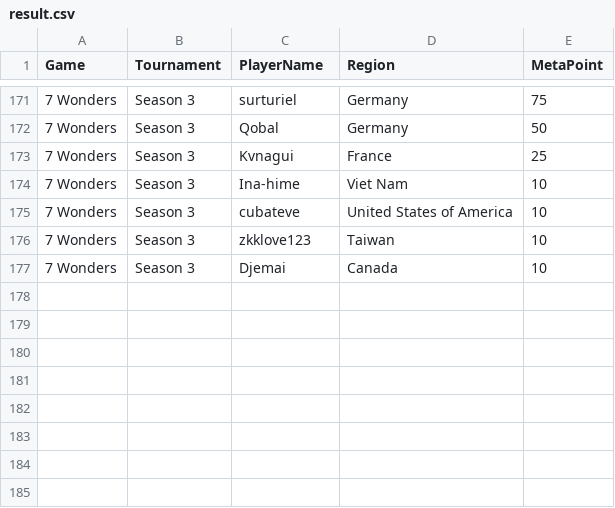
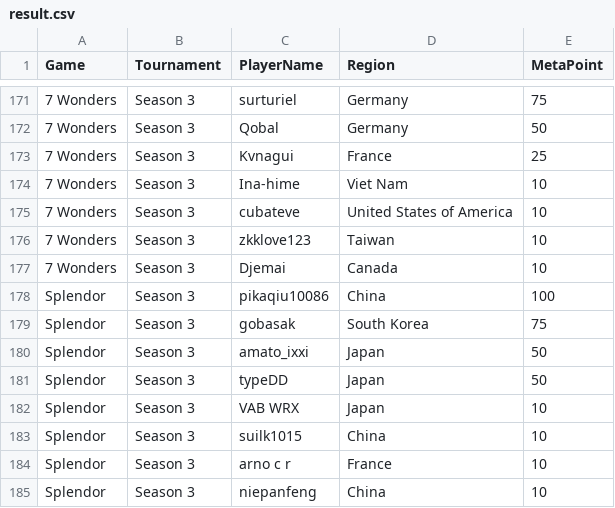
Before and after one commit to simon2016bht/wpoc, a CSV file: assets/csv/result.csv, drawn as a sheet; only a part is shown, gaps mark what is left out; the diff names each change by its address in the sheet, - before the commit and + after, or states it on an @@ line.

```diff
--- a/assets/csv/result.csv
+++ b/assets/csv/result.csv
+row 178: Splendor | Season 3 | pikaqiu10086 | China | 100
+row 179: Splendor | Season 3 | gobasak | South Korea | 75
+row 180: Splendor | Season 3 | amato_ixxi | Japan | 50
+row 181: Splendor | Season 3 | typeDD | Japan | 50
+row 182: Splendor | Season 3 | VAB WRX | Japan | 10
+row 183: Splendor | Season 3 | suilk1015 | China | 10
+row 184: Splendor | Season 3 | arno c r | France | 10
+row 185: Splendor | Season 3 | niepanfeng | China | 10
```
Also changed, not shown: 19 other files.
